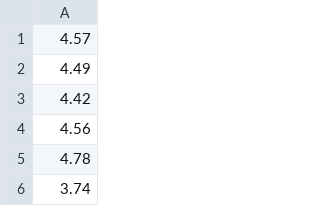
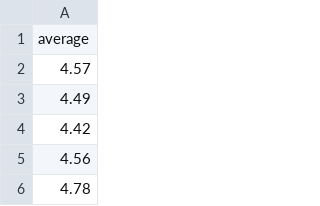
Before and after one commit to whitehatjr/datasets, a CSV file: newdata.csv, drawn as a sheet; only a part is shown; the shorter side is filled out with more unchanged rows; the diff names each change by its address in the sheet, - before the commit and + after, or states it on an @@ line.

Commit message:
Update newdata.csv

```diff
--- a/newdata.csv
+++ b/newdata.csv
+row 1: average
```
